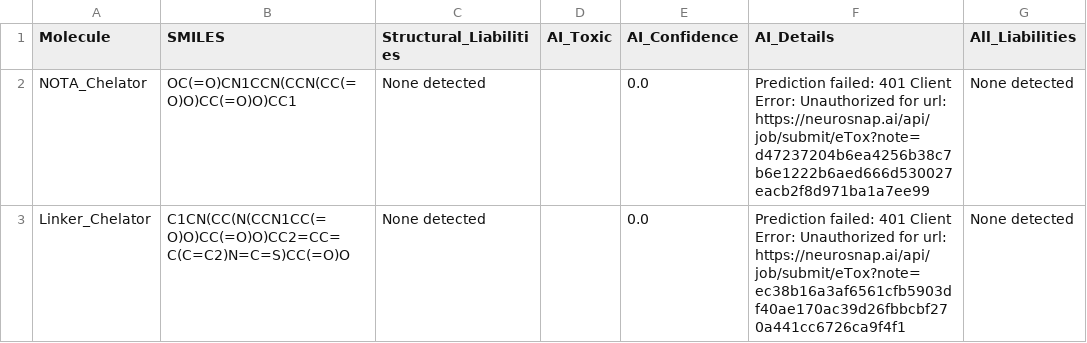
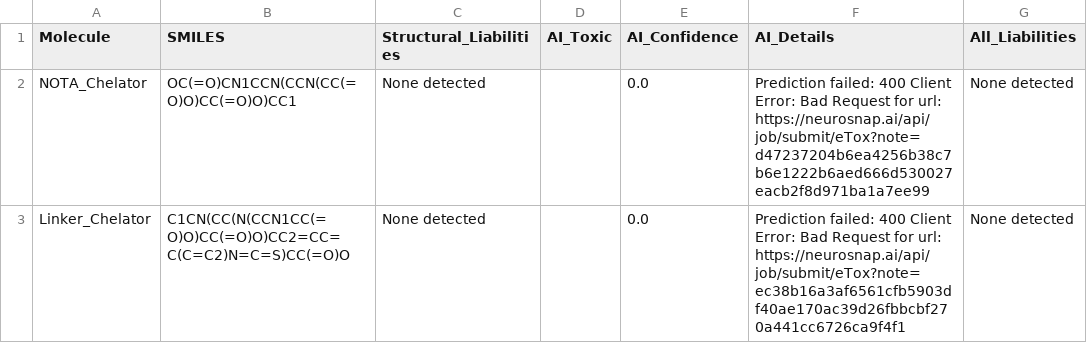
Before and after one commit to Vivamed-Biopharma/TL1A-PET-Imaging-Agent-for-IBD-Final, a CSV file: results/prodrug/03_liability_hits.csv, drawn as a sheet.

```diff
--- a/results/prodrug/03_liability_hits.csv
+++ b/results/prodrug/03_liability_hits.csv
@@ -1,3 +1,3 @@
 Molecule,SMILES,Structural_Liabilities,AI_Toxic,AI_Confidence,AI_Details,All_Liabilities
-NOTA_Chelator,OC(=O)CN1CCN(CCN(CC(=O)O)CC(=O)O)CC1,None detected,,0.0,Prediction failed: 401 Client Error: Unauthorized for url: https://neurosnap.ai/api/job/submit/eTox?note=d47237204b6ea4256b38c7b6e1222b6aed666d530027eacb2f8d971ba1a7ee99,None detected
-Linker_Chelator,C1CN(CC(N(CCN1CC(=O)O)CC(=O)O)CC2=CC=C(C=C2)N=C=S)CC(=O)O,None detected,,0.0,Prediction failed: 401 Client Error: Unauthorized for url: https://neurosnap.ai/api/job/submit/eTox?note=ec38b16a3af6561cfb5903df40ae170ac39d26fbbcbf270a441cc6726ca9f4f1,None detected
+NOTA_Chelator,OC(=O)CN1CCN(CCN(CC(=O)O)CC(=O)O)CC1,None detected,,0.0,Prediction failed: 400 Client Error: Bad Request for url: https://neurosnap.ai/api/job/submit/eTox?note=d47237204b6ea4256b38c7b6e1222b6aed666d530027eacb2f8d971ba1a7ee99,None detected
+Linker_Chelator,C1CN(CC(N(CCN1CC(=O)O)CC(=O)O)CC2=CC=C(C=C2)N=C=S)CC(=O)O,None detected,,0.0,Prediction failed: 400 Client Error: Bad Request for url: https://neurosnap.ai/api/job/submit/eTox?note=ec38b16a3af6561cfb5903df40ae170ac39d26fbbcbf270a441cc6726ca9f4f1,None detected
```
Also changed, not shown: 12 other files.
